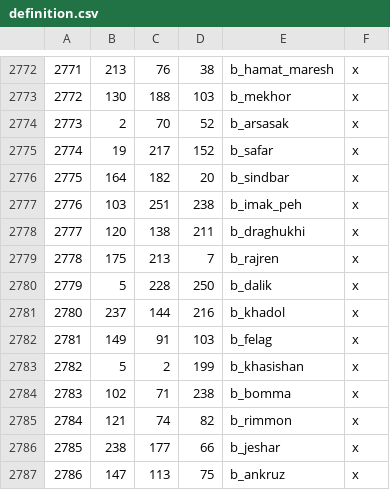
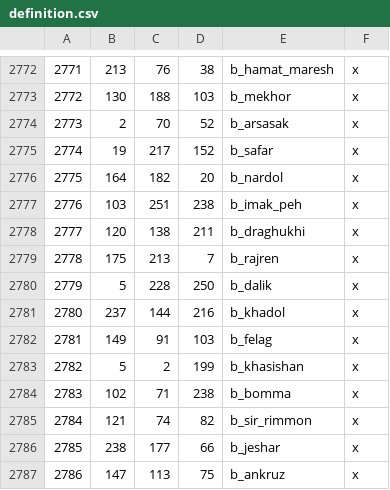
Before and after one commit to terrapass/RealmsInExile-CI-Prototype, a CSV file: LotRRealmsInExileDev/map_data/definition.csv, drawn as a sheet; only a part is shown, gaps mark what is left out; the diff covers the shown part only.

```diff
--- a/LotRRealmsInExileDev/map_data/definition.csv
+++ b/LotRRealmsInExileDev/map_data/definition.csv
@@ -2775,3 +2775,3 @@
 2774;19;217;152;b_safar;x
-2775;164;182;20;b_sindbar;x
+2775;164;182;20;b_nardol;x
 2776;103;251;238;b_imak_peh;x
@@ -2784,3 +2784,3 @@
 2783;102;71;238;b_bomma;x
-2784;121;74;82;b_rimmon;x
+2784;121;74;82;b_sir_rimmon;x
 2785;238;177;66;b_jeshar;x
```
Also changed, not shown: 9 edited cells elsewhere in this file, 16 other files.
